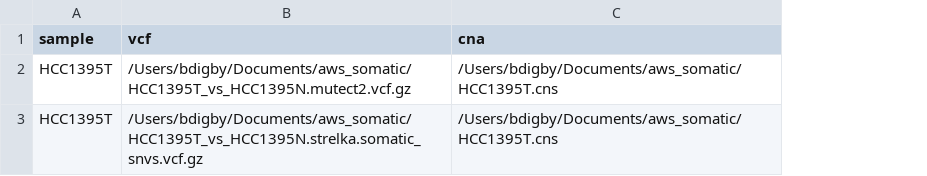
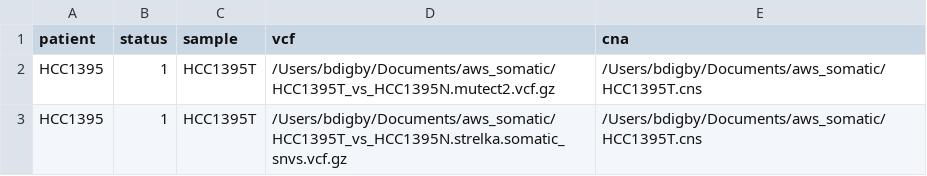
Before and after one commit to BarryDigby/nf-pcgr, a CSV file: samplesheet.csv, drawn as a sheet; the diff names each change by its address in the sheet, - before the commit and + after, or states it on an @@ line.

```diff
--- a/samplesheet.csv
+++ b/samplesheet.csv
+column A (patient), rows 2-3: HCC1395 | HCC1395
+column B (status), rows 2-3: 1 | 1
```
Also changed, not shown: assets/test_data/samplesheet.csv, 1 other file.
